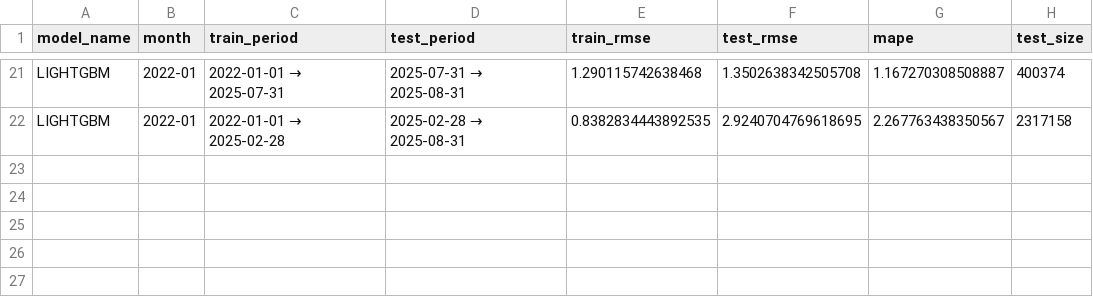
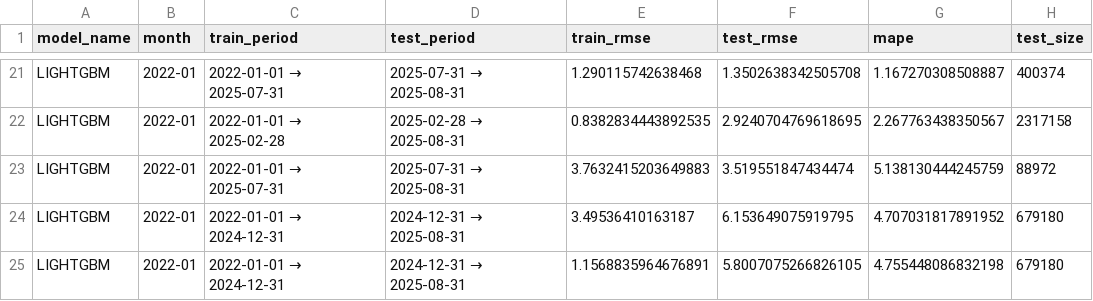
Before and after one commit to Ziadashraf301/TaxiTrack, a CSV file: results/model_results.csv, drawn as a sheet; only a part is shown, gaps mark what is left out; the diff names each change by its address in the sheet, - before the commit and + after, or states it on an @@ line.

```diff
--- a/results/model_results.csv
+++ b/results/model_results.csv
+row 23: LIGHTGBM | 2022-01 | 2022-01-01 → 2025-07-31 | 2025-07-31 → 2025-08-31 | 3.7632415203649883 | 3.519551847434474 | 5.138130444245759 | 88972
+row 24: LIGHTGBM | 2022-01 | 2022-01-01 → 2024-12-31 | 2024-12-31 → 2025-08-31 | 3.49536410163187 | 6.153649075919795 | 4.707031817891952 | 679180
+row 25: LIGHTGBM | 2022-01 | 2022-01-01 → 2024-12-31 | 2024-12-31 → 2025-08-31 | 1.1568835964676891 | 5.8007075266826105 | 4.755448086832198 | 679180
```
Also changed, not shown: results/feature_importances/feature_importances.csv, 25 other files.
